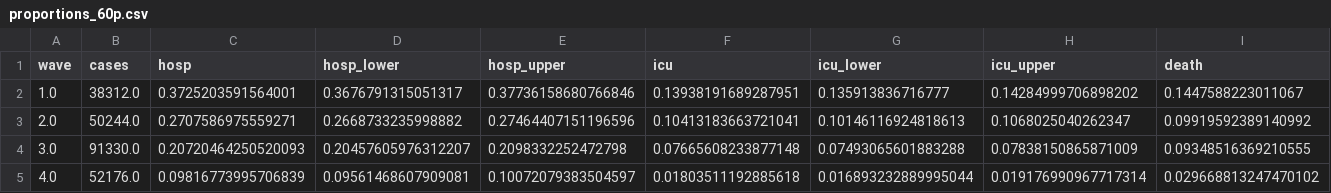
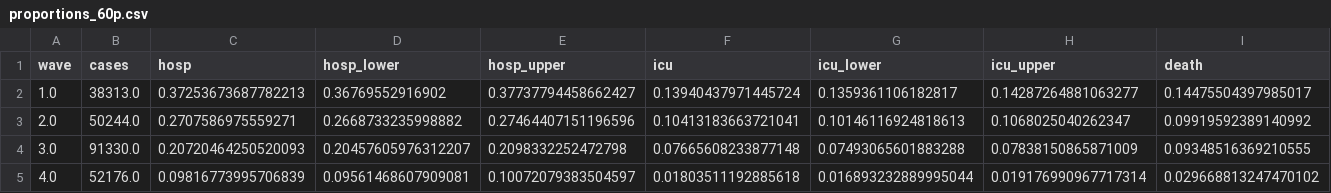
Before and after one commit to TRACE-LAC/covid19-waves-bogota, a CSV file: severe_outcomes/outputs/proportions_60p.csv, drawn as a sheet; only a part is shown; the diff covers the shown part only; the diff names each change by its address in the sheet, - before the commit and + after, or states it on an @@ line.

```diff
--- a/severe_outcomes/outputs/proportions_60p.csv
+++ b/severe_outcomes/outputs/proportions_60p.csv
-B2 (cases): 38312.0
+B2 (cases): 38313.0
-C2 (hosp): 0.3725203591564001
+C2 (hosp): 0.37253673687782213
-D2 (hosp_lower): 0.3676791315051317
+D2 (hosp_lower): 0.36769552916902
-E2 (hosp_upper): 0.37736158680766846
+E2 (hosp_upper): 0.37737794458662427
-F2 (icu): 0.13938191689287951
+F2 (icu): 0.13940437971445724
-G2 (icu_lower): 0.135913836716777
+G2 (icu_lower): 0.1359361106182817
-H2 (icu_upper): 0.14284999706898202
+H2 (icu_upper): 0.14287264881063277
-I2 (death): 0.1447588223011067
+I2 (death): 0.14475504397985017
```
Also changed, not shown: 2 edited cells elsewhere in this file, severe_outcomes/outputs/percentages.csv, severe_outcomes/outputs/proportions_all.csv, 1 other file.
